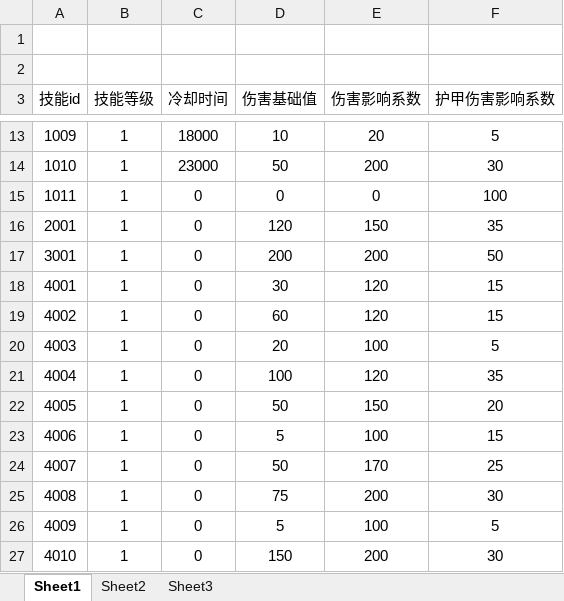
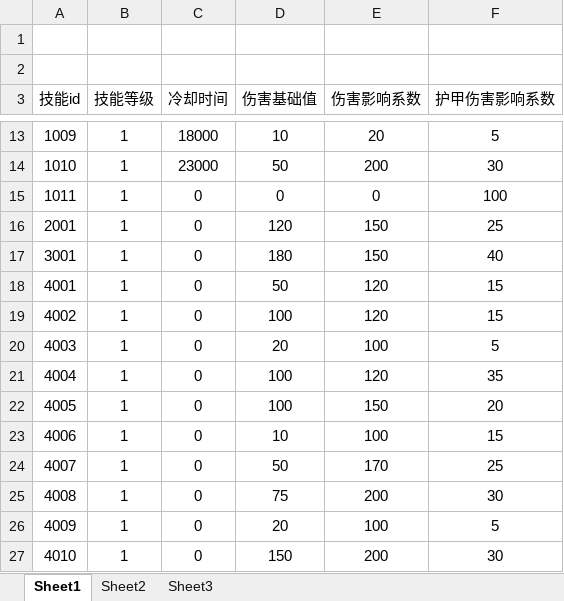
Before and after one commit to lllllgb/ActDemo, an Excel workbook: Client/配置表/excels/SkillAttrBase.xlsx, sheet Sheet1, drawn as a sheet; only a part is shown, gaps mark what is left out; values as stored, in another font and other column widths than the file's, no borders; the diff names each change by its address in the sheet, - before the commit and + after, or states it on an @@ line.

```diff
--- a/Client/配置表/excels/SkillAttrBase.xlsx (sheet Sheet1)
+++ b/Client/配置表/excels/SkillAttrBase.xlsx (sheet Sheet1)
-F16 (护甲伤害影响系数): 35
+F16 (护甲伤害影响系数): 25
-D17 (伤害基础值): 200
+D17 (伤害基础值): 180
-E17 (伤害影响系数): 200
+E17 (伤害影响系数): 150
-F17 (护甲伤害影响系数): 50
+F17 (护甲伤害影响系数): 40
-D18 (伤害基础值): 30
+D18 (伤害基础值): 50
-D19 (伤害基础值): 60
+D19 (伤害基础值): 100
-D22 (伤害基础值): 50
+D22 (伤害基础值): 100
-D23 (伤害基础值): 5
+D23 (伤害基础值): 10
-D26 (伤害基础值): 5
+D26 (伤害基础值): 20
```
Also changed, not shown: Client/配置表/excels/PlayerAttrBase.xlsx, 策划文档/版本进度/bug收集.xlsx, 4 other files.
